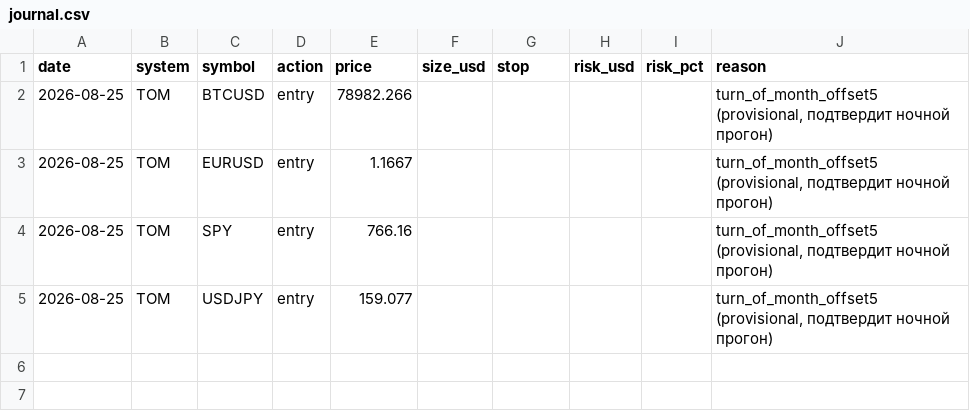
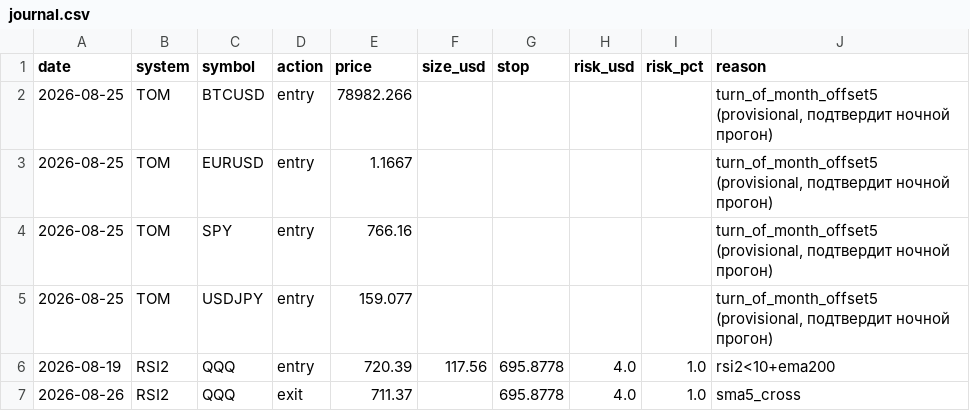
Before and after one commit to SmokeBellow/invest-tech, a CSV file: data/live/journal.csv, drawn as a sheet; the diff names each change by its address in the sheet, - before the commit and + after, or states it on an @@ line.

```diff
--- a/data/live/journal.csv
+++ b/data/live/journal.csv
+row 6: 2026-08-19 | RSI2 | QQQ | entry | 720.39 | 117.56 | 695.8778 | 4.0 | 1.0 | rsi2<10+ema200
+row 7: 2026-08-26 | RSI2 | QQQ | exit | 711.37 |  | 695.8778 | 4.0 | 1.0 | sma5_cross
```
Also changed, not shown: data/BTCUSD.csv, data/EURUSD.csv, 12 other files.
